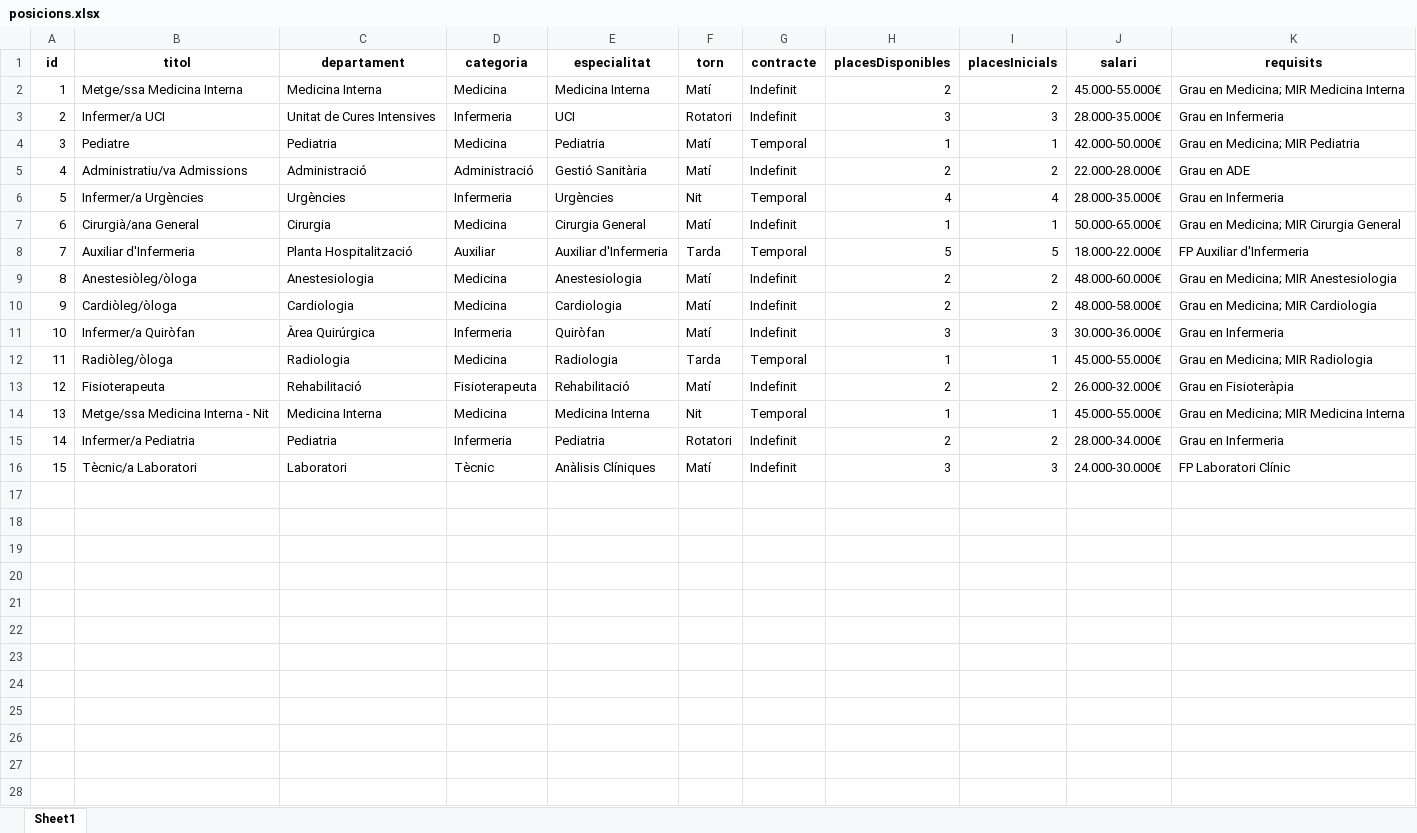
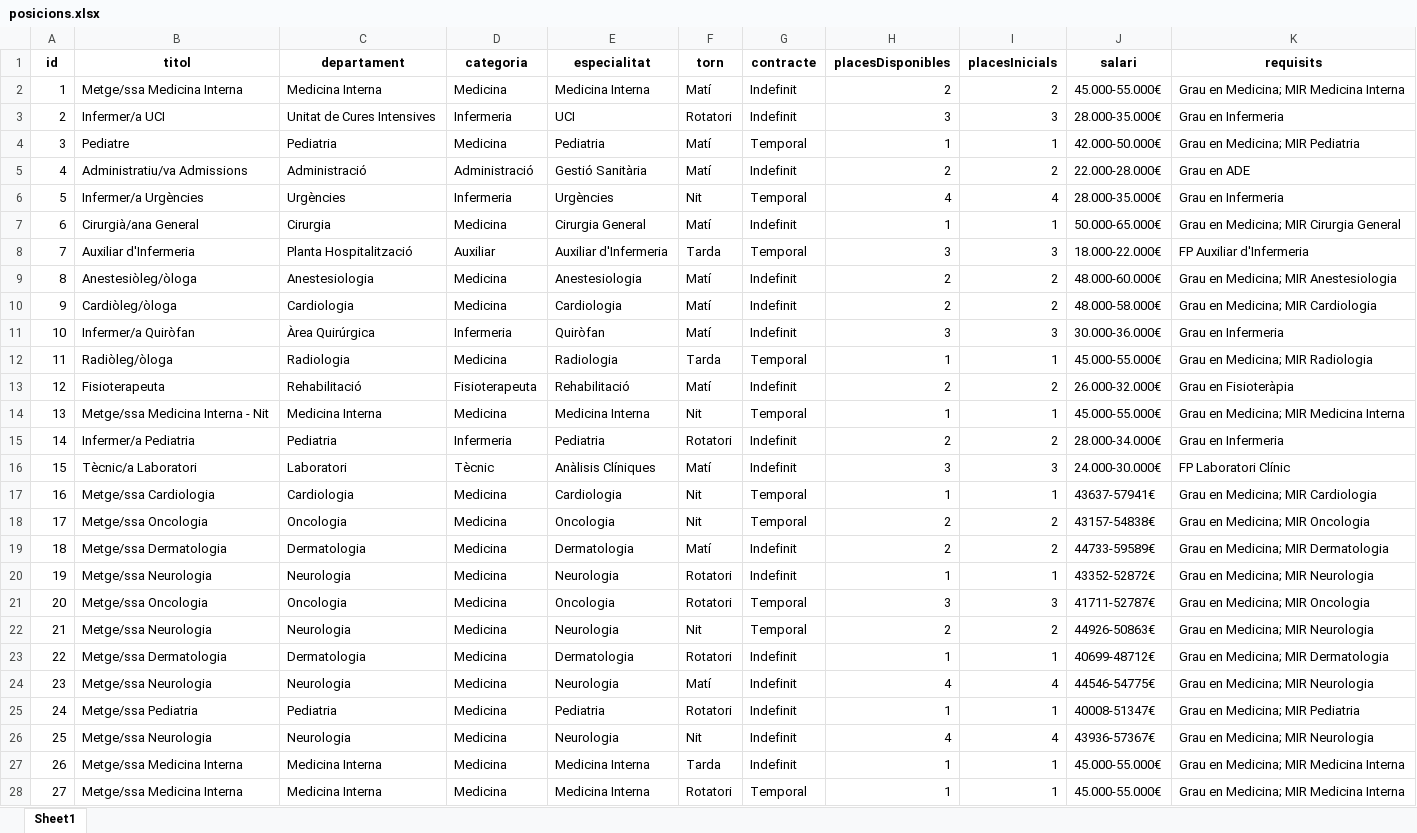
Before and after one commit to EscatGit/demo, an Excel workbook: public/posicions.xlsx, sheet Sheet1, drawn as a sheet; values as stored, in another font and other column widths than the file's, no borders; the diff names each change by its address in the sheet, - before the commit and + after, or states it on an @@ line.

```diff
--- a/public/posicions.xlsx (sheet Sheet1)
+++ b/public/posicions.xlsx (sheet Sheet1)
-H8 (placesDisponibles): 5
+H8 (placesDisponibles): 3
-I8 (placesInicials): 5
+I8 (placesInicials): 3
+row 17: 16 | Metge/ssa Cardiologia | Cardiologia | Medicina | Cardiologia | Nit | Temporal | 1 | 1 | 43637-57941€ | Grau en Medicina; MIR Cardiologia
+row 18: 17 | Metge/ssa Oncologia | Oncologia | Medicina | Oncologia | Nit | Temporal | 2 | 2 | 43157-54838€ | Grau en Medicina; MIR Oncologia
+row 19: 18 | Metge/ssa Dermatologia | Dermatologia | Medicina | Dermatologia | Matí | Indefinit | 2 | 2 | 44733-59589€ | Grau en Medicina; MIR Dermatologia
+row 20: 19 | Metge/ssa Neurologia | Neurologia | Medicina | Neurologia | Rotatori | Indefinit | 1 | 1 | 43352-52872€ | Grau en Medicina; MIR Neurologia
+row 21: 20 | Metge/ssa Oncologia | Oncologia | Medicina | Oncologia | Rotatori | Temporal | 3 | 3 | 41711-52787€ | Grau en Medicina; MIR Oncologia
+row 22: 21 | Metge/ssa Neurologia | Neurologia | Medicina | Neurologia | Nit | Temporal | 2 | 2 | 44926-50863€ | Grau en Medicina; MIR Neurologia
+row 23: 22 | Metge/ssa Dermatologia | Dermatologia | Medicina | Dermatologia | Rotatori | Indefinit | 1 | 1 | 40699-48712€ | Grau en Medicina; MIR Dermatologia
+row 24: 23 | Metge/ssa Neurologia | Neurologia | Medicina | Neurologia | Matí | Indefinit | 4 | 4 | 44546-54775€ | Grau en Medicina; MIR Neurologia
+row 25: 24 | Metge/ssa Pediatria | Pediatria | Medicina | Pediatria | Rotatori | Indefinit | 1 | 1 | 40008-51347€ | Grau en Medicina; MIR Pediatria
+row 26: 25 | Metge/ssa Neurologia | Neurologia | Medicina | Neurologia | Nit | Indefinit | 4 | 4 | 43936-57367€ | Grau en Medicina; MIR Neurologia
+row 27: 26 | Metge/ssa Medicina Interna | Medicina Interna | Medicina | Medicina Interna | Tarda | Indefinit | 1 | 1 | 45.000-55.000€ | Grau en Medicina; MIR Medicina Interna
+row 28: 27 | Metge/ssa Medicina Interna | Medicina Interna | Medicina | Medicina Interna | Rotatori | Temporal | 1 | 1 | 45.000-55.000€ | Grau en Medicina; MIR Medicina Interna
```
Also changed, not shown: formulas that keep their value, 1 other file.
